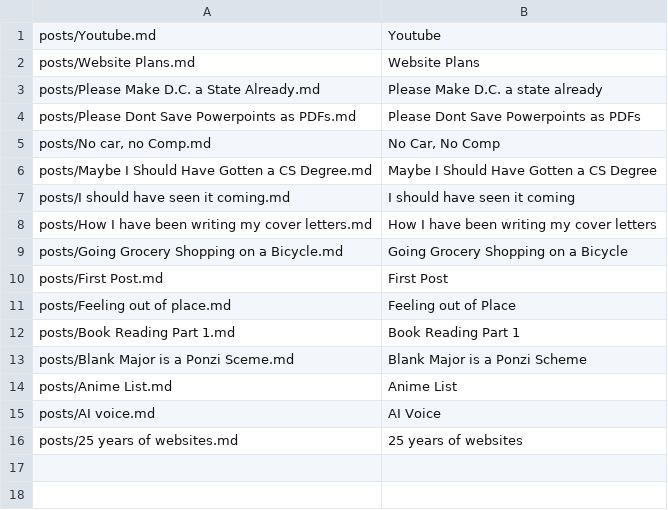
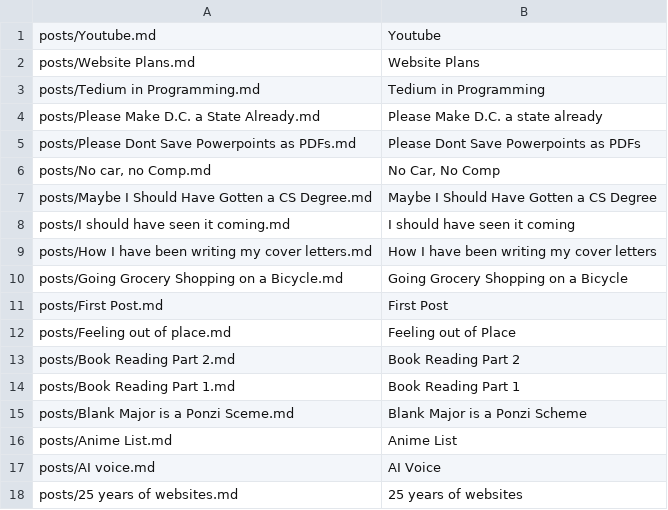
Before and after one commit to metaknowledge/blog, a TSV file: build/posts.tsv, drawn as a sheet; the diff names each change by its address in the sheet, - before the commit and + after, or states it on an @@ line.

Commit message:
footer changes, new posts

```diff
--- a/build/posts.tsv
+++ b/build/posts.tsv
+row 3: posts/Tedium in Programming.md | Tedium in Programming
+row 13: posts/Book Reading Part 2.md | Book Reading Part 2
```
Also changed, not shown: docs/posts.tsv, 47 other files.
